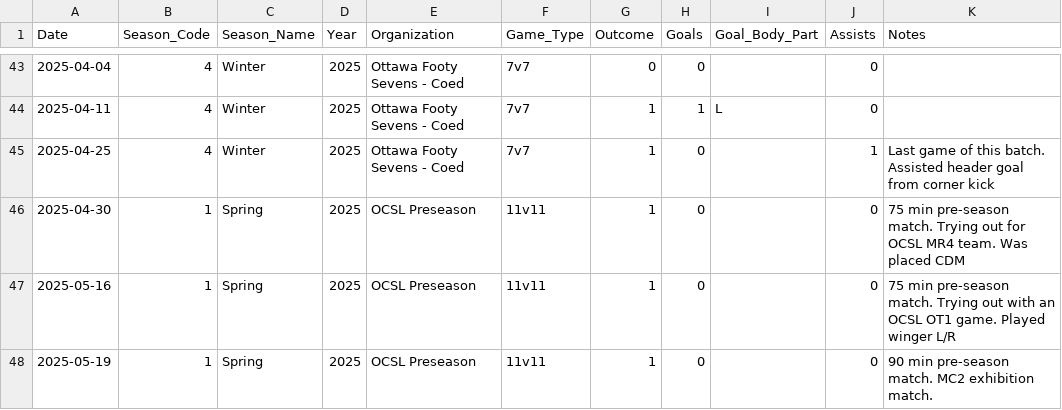
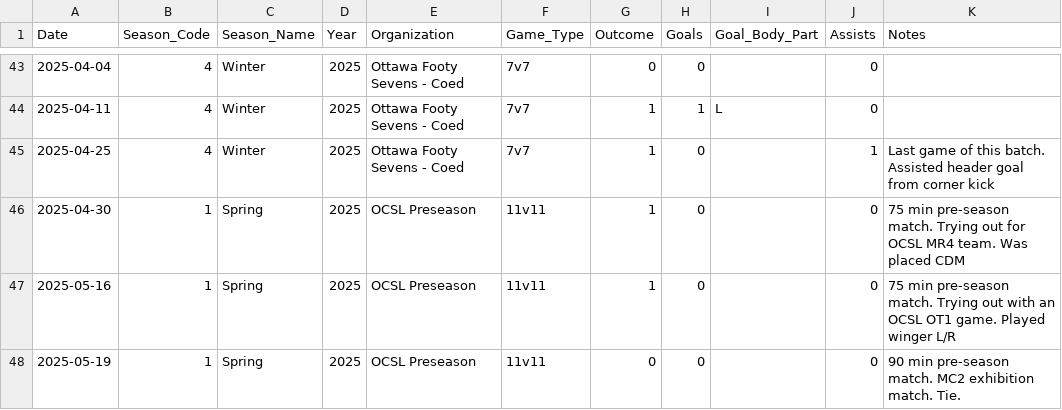
Before and after one commit to s-g-mo/mindovermatterfc, a CSV file: app/data/game_stats.csv, drawn as a sheet; only a part is shown, gaps mark what is left out.

Commit message:
change outcome

```diff
--- a/app/data/game_stats.csv
+++ b/app/data/game_stats.csv
@@ -47,2 +47,2 @@ Date,Season_Code,Season_Name,Year,Organization,Game_Type,Outcome,Goals,Goal_Body
 2025-05-16, 1, Spring, 2025, "OCSL Preseason",11v11,1,0,,0, 75 min pre-season match. Trying out with an OCSL OT1 game. Played winger L/R
-2025-05-19, 1, Spring, 2025, "OCSL Preseason",11v11,1,0,,0, 90 min pre-season match. MC2 exhibition match.
+2025-05-19, 1, Spring, 2025, "OCSL Preseason",11v11,0,0,,0, 90 min pre-season match. MC2 exhibition match. Tie.
```
